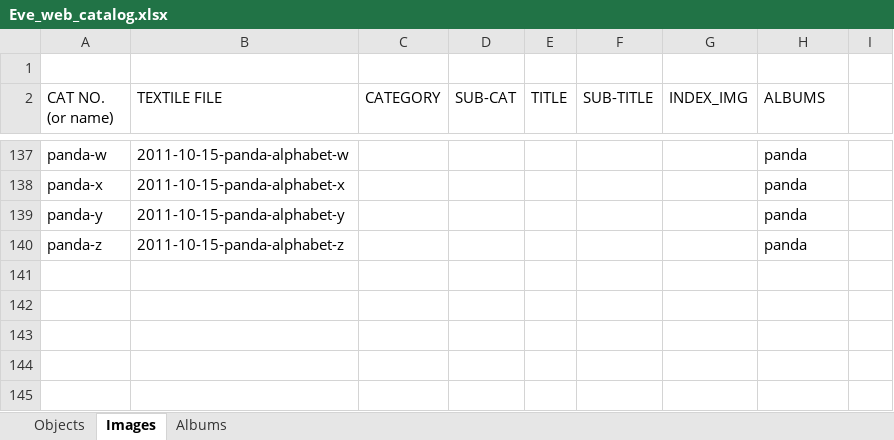
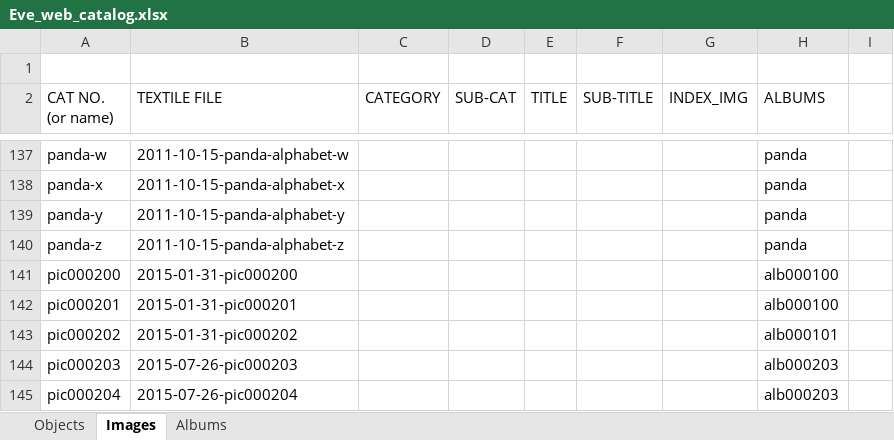
Before and after one commit to eksnet/evesedgwick, an Excel workbook: externals/Eve_web_catalog.xlsx, sheet Images, drawn as a sheet; only a part is shown, gaps mark what is left out; values as stored, in another font and other column widths than the file's, no borders; the diff names each change by its address in the sheet, - before the commit and + after, or states it on an @@ line.

```diff
--- a/externals/Eve_web_catalog.xlsx (sheet Images)
+++ b/externals/Eve_web_catalog.xlsx (sheet Images)
+row 141: pic000200 | 2015-01-31-pic000200 |  |  |  |  |  | alb000100
+row 142: pic000201 | 2015-01-31-pic000201 |  |  |  |  |  | alb000100
+row 143: pic000202 | 2015-01-31-pic000202 |  |  |  |  |  | alb000101
+row 144: pic000203 | 2015-07-26-pic000203 |  |  |  |  |  | alb000203
+row 145: pic000204 | 2015-07-26-pic000204 |  |  |  |  |  | alb000203
```
Also changed, not shown: sheet Objects, sheet Albums, 41 other files.
